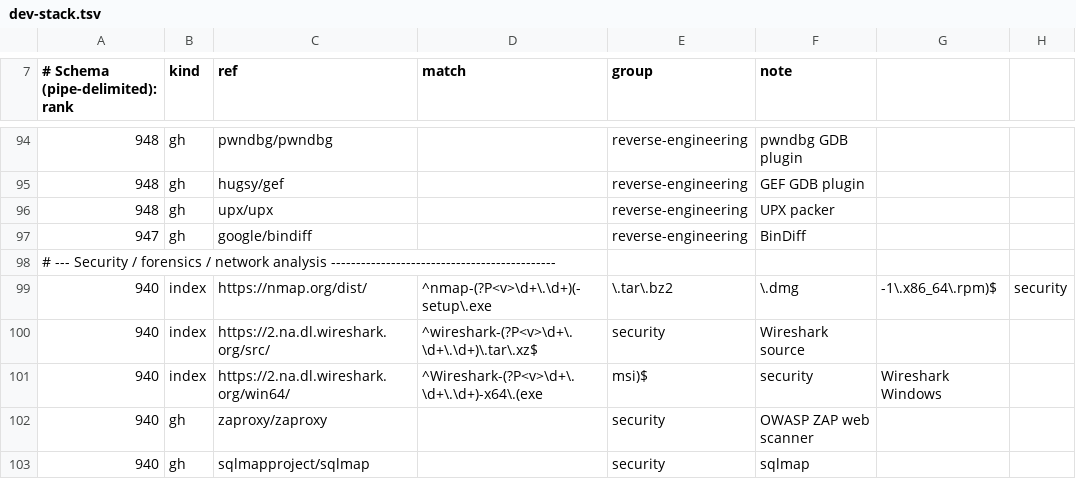
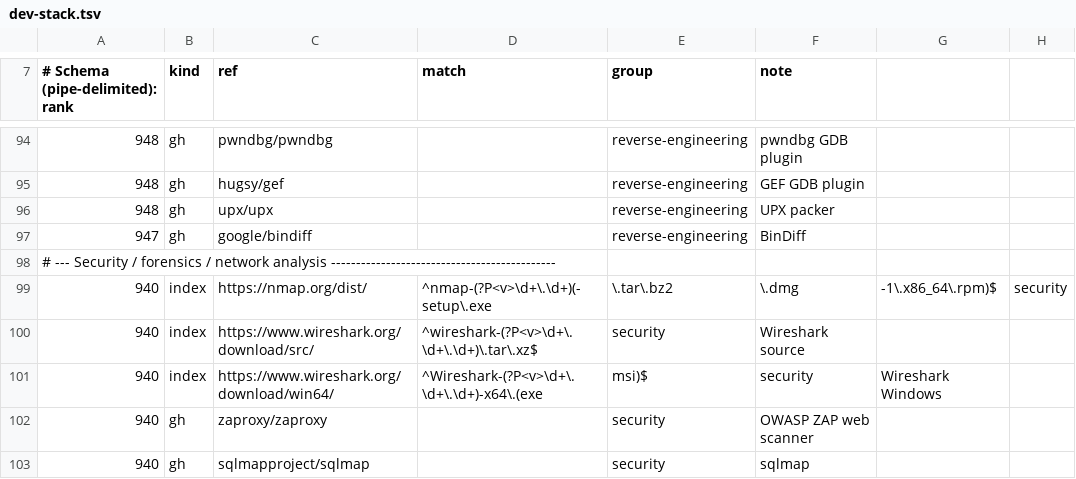
Before and after one commit to mvalancy/val-ark, a TSV file: data/dev-stack.tsv, drawn as a sheet; only a part is shown, gaps mark what is left out; the diff names each change by its address in the sheet, - before the commit and + after, or states it on an @@ line.

```diff
--- a/data/dev-stack.tsv
+++ b/data/dev-stack.tsv
-C100 (ref): https://2.na.dl.wireshark.org/src/
+C100 (ref): https://www.wireshark.org/download/src/
-C101 (ref): https://2.na.dl.wireshark.org/win64/
+C101 (ref): https://www.wireshark.org/download/win64/
```
Also changed, not shown: data/apt-sets.tsv, 5 other files.
